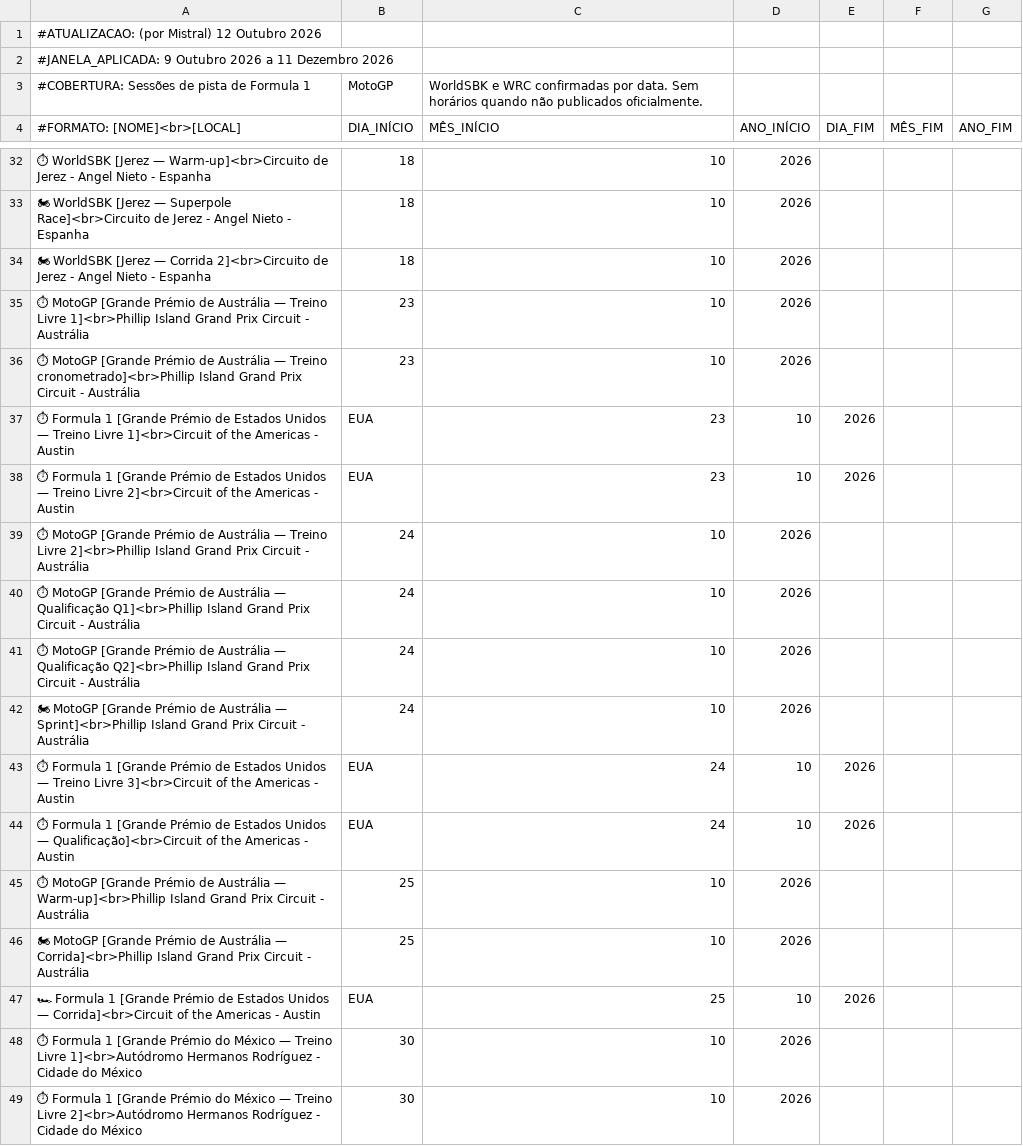
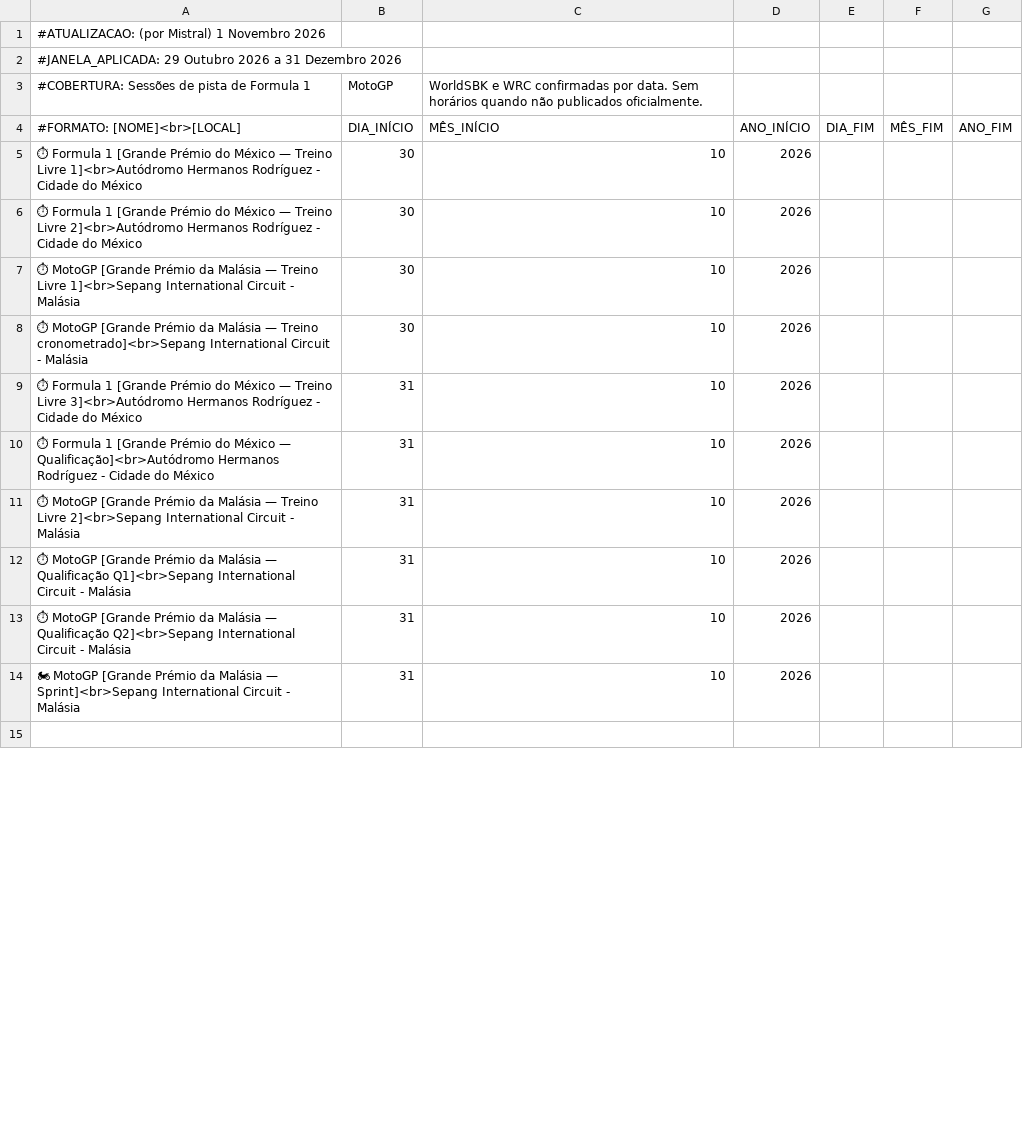
Before and after one commit to jguima1974/android, a CSV file: motor.csv, drawn as a sheet; only a part is shown, gaps mark what is left out; the shorter side is filled out with more unchanged rows; removed rows and columns are numbered as before the commit, all else as after; the diff covers the shown part only; the diff names each change by its address in the sheet, - before the commit and + after, or states it on an @@ line.

Commit message:
Atualização motor.csv (janela 29 Outubro a 31 Dezembro 2026): sessões F1/MotoGP mantidas, testes oficiais WorldSBK Jerez (25-26 Nov) e Valência (9-10 Dez) adicionados

```diff
--- a/motor.csv
+++ b/motor.csv
-A1 (#FORMATO: [NOME]<br>[LOCAL]): #ATUALIZACAO: (por Mistral) 12 Outubro 2026
+A1 (#FORMATO: [NOME]<br>[LOCAL]): #ATUALIZACAO: (por Mistral) 1 Novembro 2026
-A2 (#FORMATO: [NOME]<br>[LOCAL]): #JANELA_APLICADA: 9 Outubro 2026 a 11 Dezembro 2026
+A2 (#FORMATO: [NOME]<br>[LOCAL]): #JANELA_APLICADA: 29 Outubro 2026 a 31 Dezembro 2026
-row 32: ⏱ WorldSBK [Jerez — Warm-up]<br>Circuito de Jerez - Angel Nieto - Espanha | 18 | 10 | 2026
-row 33: 🏍 WorldSBK [Jerez — Superpole Race]<br>Circuito de Jerez - Angel Nieto - Espanha | 18 | 10 | 2026
-row 34: 🏍 WorldSBK [Jerez — Corrida 2]<br>Circuito de Jerez - Angel Nieto - Espanha | 18 | 10 | 2026
-row 35: ⏱ MotoGP [Grande Prémio de Austrália — Treino Livre 1]<br>Phillip Island Grand Prix Circuit - Austrália | 23 | 10 | 2026
-row 36: ⏱ MotoGP [Grande Prémio de Austrália — Treino cronometrado]<br>Phillip Island Grand Prix Circuit - Austrália | 23 | 10 | 2026
-row 37: ⏱ Formula 1 [Grande Prémio de Estados Unidos — Treino Livre 1]<br>Circuit of the Americas - Austin | EUA | 23 | 10 | 2026
-row 38: ⏱ Formula 1 [Grande Prémio de Estados Unidos — Treino Livre 2]<br>Circuit of the Americas - Austin | EUA | 23 | 10 | 2026
-row 39: ⏱ MotoGP [Grande Prémio de Austrália — Treino Livre 2]<br>Phillip Island Grand Prix Circuit - Austrália | 24 | 10 | 2026
-row 40: ⏱ MotoGP [Grande Prémio de Austrália — Qualificação Q1]<br>Phillip Island Grand Prix Circuit - Austrália | 24 | 10 | 2026
-row 41: ⏱ MotoGP [Grande Prémio de Austrália — Qualificação Q2]<br>Phillip Island Grand Prix Circuit - Austrália | 24 | 10 | 2026
-row 42: 🏍 MotoGP [Grande Prémio de Austrália — Sprint]<br>Phillip Island Grand Prix Circuit - Austrália | 24 | 10 | 2026
-row 43: ⏱ Formula 1 [Grande Prémio de Estados Unidos — Treino Livre 3]<br>Circuit of the Americas - Austin | EUA | 24 | 10 | 2026
-row 44: ⏱ Formula 1 [Grande Prémio de Estados Unidos — Qualificação]<br>Circuit of the Americas - Austin | EUA | 24 | 10 | 2026
-row 45: ⏱ MotoGP [Grande Prémio de Austrália — Warm-up]<br>Phillip Island Grand Prix Circuit - Austrália | 25 | 10 | 2026
-row 46: 🏍 MotoGP [Grande Prémio de Austrália — Corrida]<br>Phillip Island Grand Prix Circuit - Austrália | 25 | 10 | 2026
-row 47: 🏎 Formula 1 [Grande Prémio de Estados Unidos — Corrida]<br>Circuit of the Americas - Austin | EUA | 25 | 10 | 2026
```
Also changed, not shown: 2 added rows, 27 removed rows and 1 edited cell elsewhere in this file.
